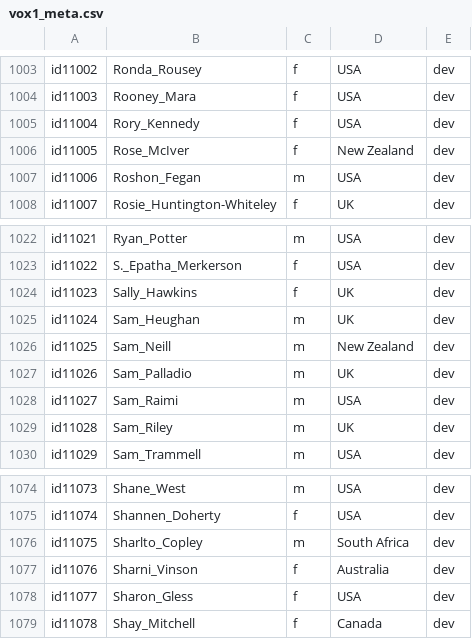
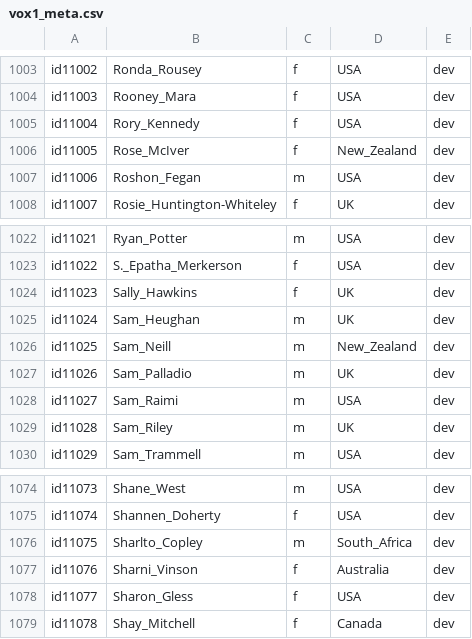
Before and after one commit to wiebket/bt4vt, a CSV file: example/vox1_meta.csv, drawn as a sheet; only a part is shown, gaps mark what is left out; the diff covers the shown part only.

```diff
--- a/example/vox1_meta.csv
+++ b/example/vox1_meta.csv
@@ -1005,3 +1005,3 @@ id11003	Rooney_Mara	f	USA	dev
 id11004	Rory_Kennedy	f	USA	dev
-id11005	Rose_McIver	f	New Zealand	dev
+id11005	Rose_McIver	f	New_Zealand	dev
 id11006	Roshon_Fegan	m	USA	dev
@@ -1025,3 +1025,3 @@ id11023	Sally_Hawkins	f	UK	dev
 id11024	Sam_Heughan	m	UK	dev
-id11025	Sam_Neill	m	New Zealand	dev
+id11025	Sam_Neill	m	New_Zealand	dev
 id11026	Sam_Palladio	m	UK	dev
@@ -1075,3 +1075,3 @@ id11073	Shane_West	m	USA	dev
 id11074	Shannen_Doherty	f	USA	dev
-id11075	Sharlto_Copley	m	South Africa	dev
+id11075	Sharlto_Copley	m	South_Africa	dev
 id11076	Sharni_Vinson	f	Australia	dev
```
Also changed, not shown: 1 added row, 1 removed row and 9 edited cells elsewhere in this file, 2 other files.
